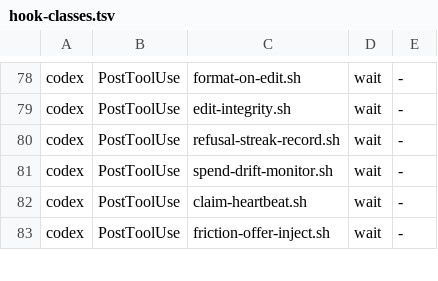
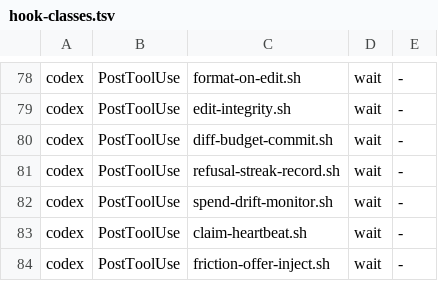
Before and after one commit to bllshttng/fno, a TSV file: hooks/hook-classes.tsv, drawn as a sheet; only a part is shown, gaps mark what is left out.

Commit message:
feat(execute): the commit hook records plan task boundaries
Task 1.2: Task boundaries land without relying on agent prose

The flat path asked the agent to emit task_done in prose, and the store held 12 task_started rows in a month. The diff-budget commit hook now reads the commit's Task <id>: line, checks the id against the bound plan, and records task_started (at the run's previous boundary) and task_done (at the commit time) with the node and run from the manifest. A task the run already closed writes nothing again. The hook also settles the task row, as the prose emit did, and codex gets the same hook on its Bash slot. wave::plan_tasks reads the plan's task list for the hook and the trace.

run_summary counts each task once, so the hook and the waves lead reporting one task no longer count it twice.

```diff
--- a/hooks/hook-classes.tsv
+++ b/hooks/hook-classes.tsv
@@ -79,2 +79,3 @@ codex	PostToolUse	format-on-edit.sh	wait	-
 codex	PostToolUse	edit-integrity.sh	wait	-
+codex	PostToolUse	diff-budget-commit.sh	wait	-
 codex	PostToolUse	refusal-streak-record.sh	wait	-
```
Also changed, not shown: 7 other files.
